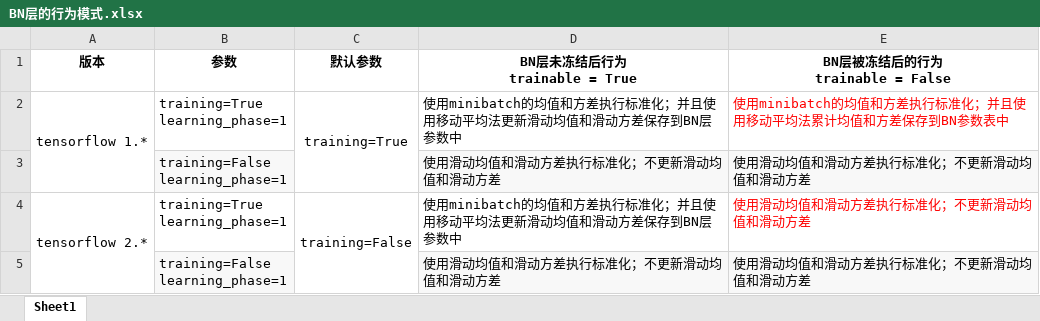
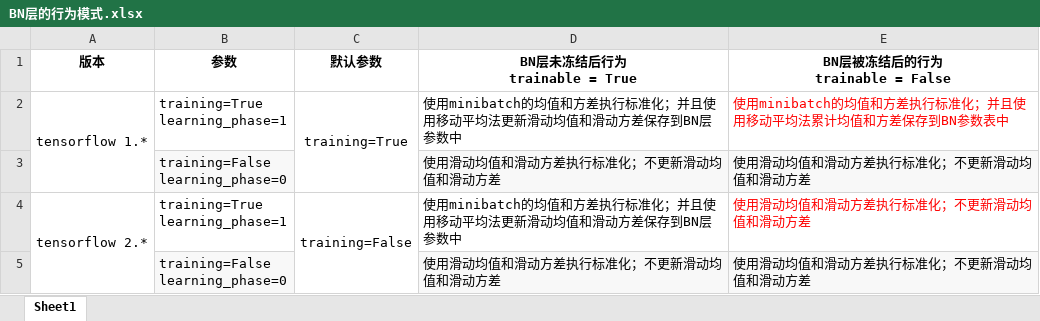
Before and after one commit to 102757017/keras_mobile_net, an Excel workbook: BN层的行为模式.xlsx, sheet Sheet1, drawn as a sheet; values as stored, in another font and other column widths than the file's, no borders; ↵ is a line break in a cell; the diff names each change by its address in the sheet, - before the commit and + after, or states it on an @@ line.

```diff
--- a/BN层的行为模式.xlsx (sheet Sheet1)
+++ b/BN层的行为模式.xlsx (sheet Sheet1)
-B3 (参数): training=False ↵ learning_phase=1
+B3 (参数): training=False ↵ learning_phase=0
-B5 (参数): training=False ↵ learning_phase=1
+B5 (参数): training=False ↵ learning_phase=0
```
Also changed, not shown: 2 other files.
